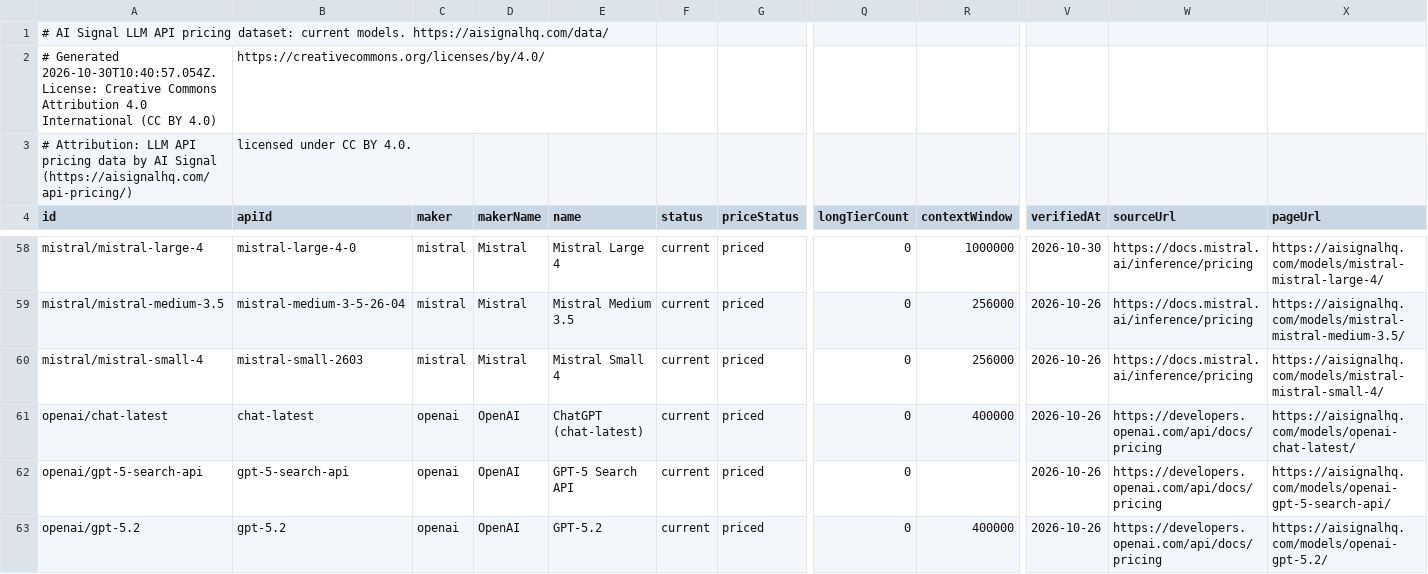
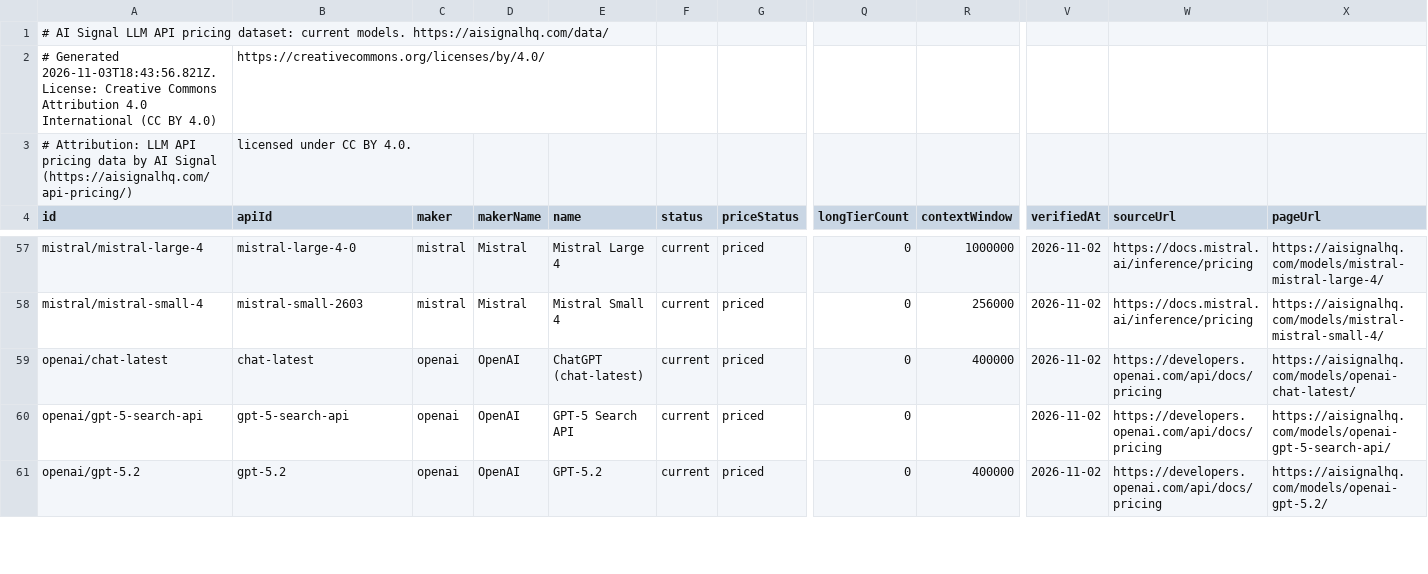
Before and after one commit to alvaroluceroo/llm-api-pricing-dataset, a CSV file: models.csv, drawn as a sheet; only a part is shown, gaps mark what is left out; removed rows and columns are numbered as before the commit, all else as after; rows hold the shown columns only; the diff covers the shown part only; the diff names each change by its address in the sheet, - before the commit and + after, or states it on an @@ line.

```diff
--- a/models.csv
+++ b/models.csv
-A2 (id): # Generated 2026-10-30T10:40:57.054Z. License: Creative…
+A2 (id): # Generated 2026-11-03T18:43:56.821Z. License: Creative…
-V57 (verifiedAt): 2026-10-30
+V57 (verifiedAt): 2026-11-02
-row 59: mistral/mistral-medium-3.5 | mistral-medium-3-5-26-04 | mistral | Mistral | Mistral Medium 3.5 | current | priced | 0 | 256000 | 2026-10-26 | https://docs.mistral.ai/inference/pricing | https://aisignalhq.com/models/mistral-mistral-medium-3.5/
-V58:V61 (verifiedAt): 2026-10-26
+V58:V61 (verifiedAt): 2026-11-02
```
Also changed, not shown: 1 removed row and 56 edited cells elsewhere in this file, 2 other files.
